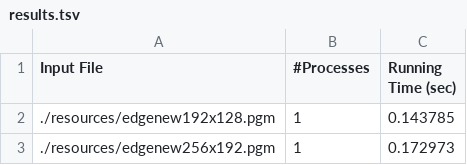
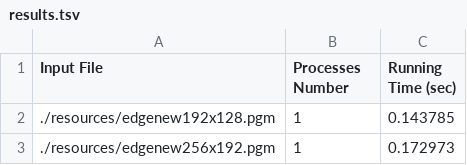
Before and after one commit to nikosxenakis/mpp_coursework, a TSV file: data/results.tsv, drawn as a sheet; only a part is shown.

```diff
--- a/data/results.tsv
+++ b/data/results.tsv
@@ -1,2 +1,2 @@
-Input File	#Processes	Running Time (sec)
+Input File	Processes Number	Running Time (sec)
 ./resources/edgenew192x128.pgm	1	0.143785
```
Also changed, not shown: 17 other files.
